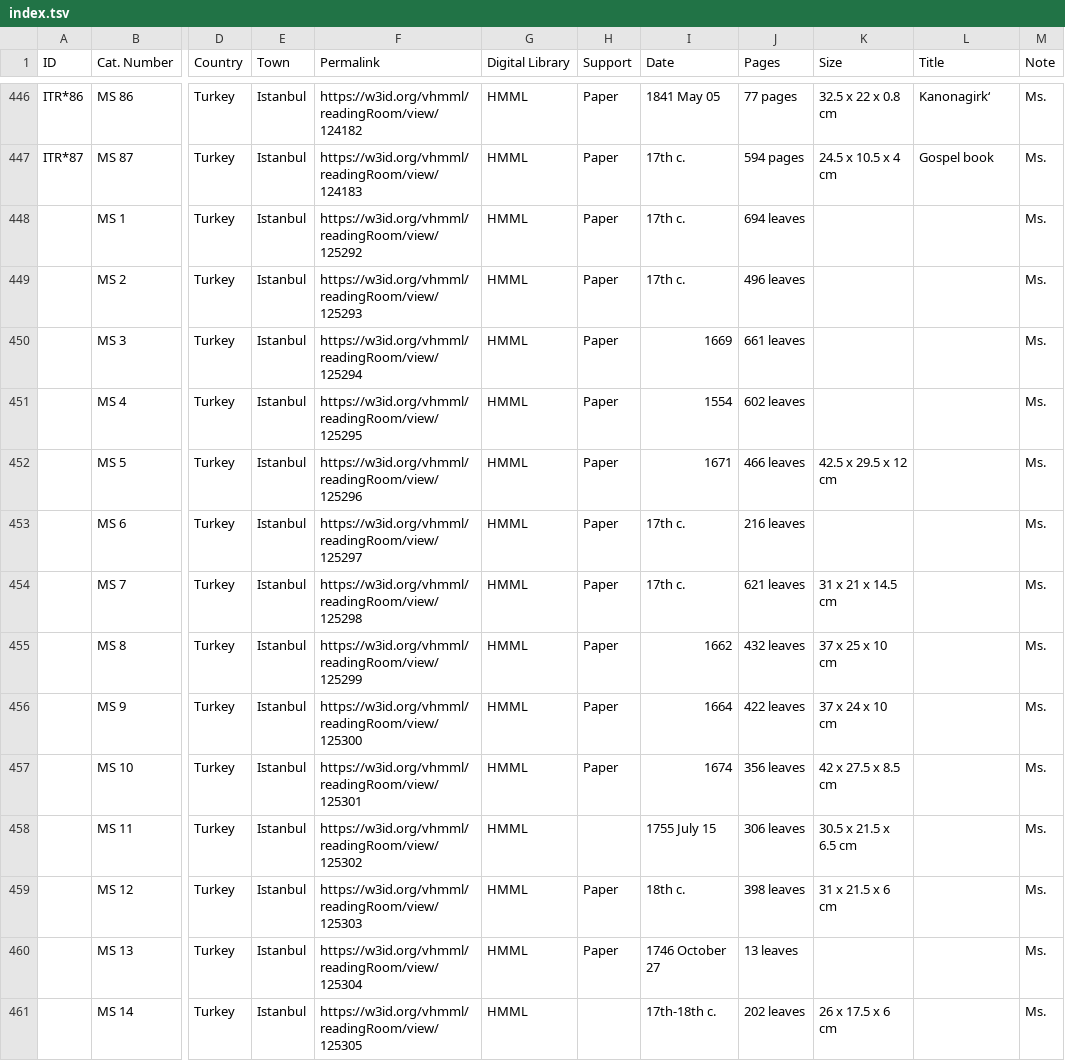
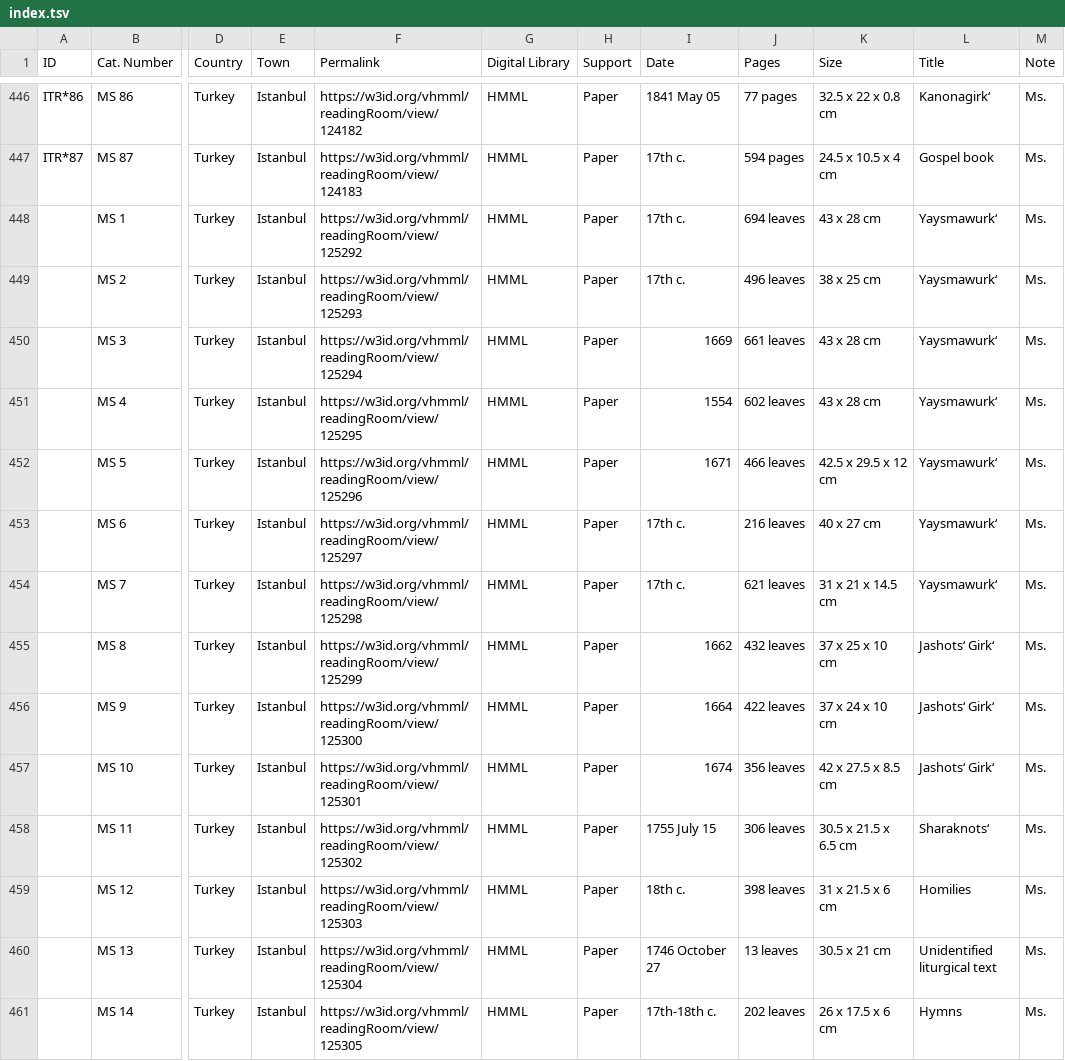
Before and after one commit to CVidalG/Index-of-Armenian-Manuscripts, a TSV file: index.tsv, drawn as a sheet; only a part is shown, gaps mark what is left out; the diff covers the shown part only; the diff names each change by its address in the sheet, - before the commit and + after, or states it on an @@ line.

Commit message:
update Kayseri

```diff
--- a/index.tsv
+++ b/index.tsv
-K448 (Size): (empty)
+K448 (Size): 43 x 28 cm
-L448:L454 (Title): (empty)
+L448:L454 (Title): Yaysmawurk‘
-K449 (Size): (empty)
+K449 (Size): 38 x 25 cm
-K450:K451 (Size): (empty)
+K450:K451 (Size): 43 x 28 cm
-K453 (Size): (empty)
+K453 (Size): 40 x 27 cm
-L455:L457 (Title): (empty)
+L455:L457 (Title): Jashots‘ Girk‘
-H458 (Support): (empty)
+H458 (Support): Paper
-L458 (Title): (empty)
+L458 (Title): Sharaknots‘
-L459 (Title): (empty)
+L459 (Title): Homilies
-K460 (Size): (empty)
+K460 (Size): 30.5 x 21 cm
-L460 (Title): (empty)
+L460 (Title): Unidentified liturgical text
-H461 (Support): (empty)
+H461 (Support): Paper
-L461 (Title): (empty)
+L461 (Title): Hymns
```
Also changed, not shown: 78 edited cells elsewhere in this file.
